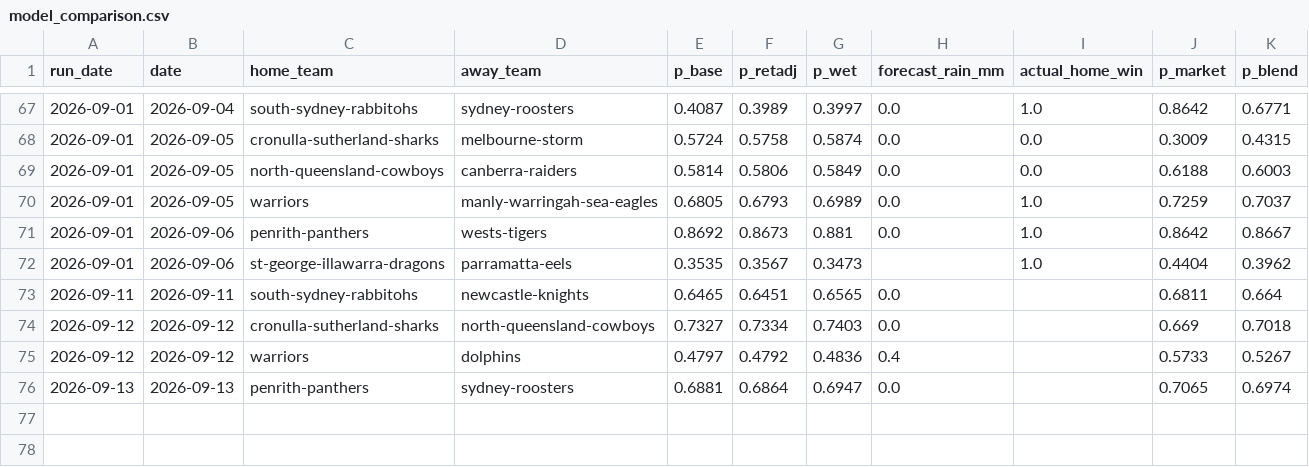
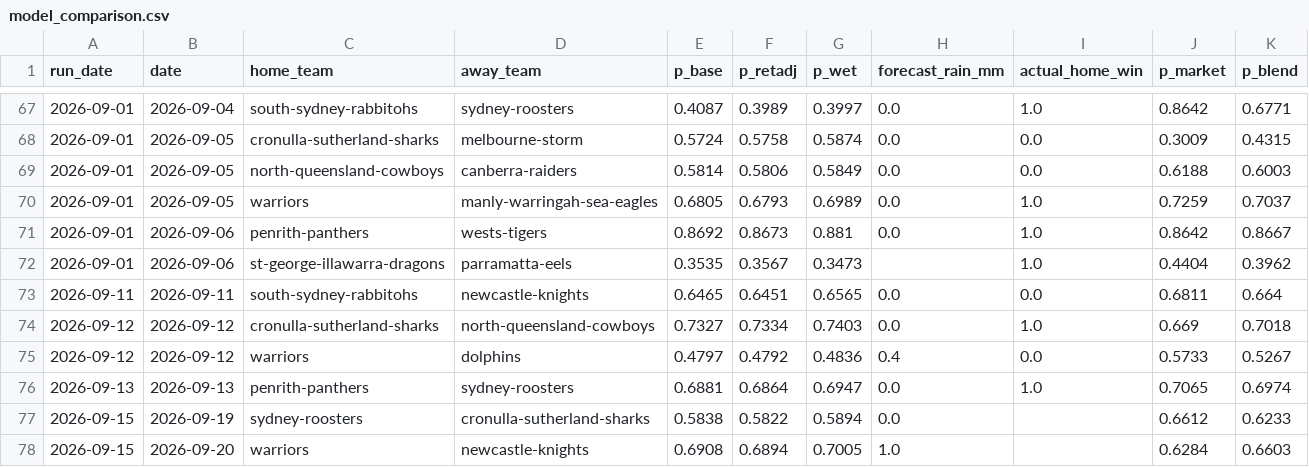
Before and after one commit to Mr-XMS/nrl-model, a CSV file: model_comparison.csv, drawn as a sheet; only a part is shown, gaps mark what is left out.

```diff
--- a/model_comparison.csv
+++ b/model_comparison.csv
@@ -72,5 +72,7 @@ run_date,date,home_team,away_team,p_base,p_retadj,p_wet,forecast_rain_mm,actual_
 2026-09-01,2026-09-06,st-george-illawarra-dragons,parramatta-eels,0.3535,0.3567,0.3473,,1.0,0.4404,0.3962
-2026-09-11,2026-09-11,south-sydney-rabbitohs,newcastle-knights,0.6465,0.6451,0.6565,0.0,,0.6811,0.664
-2026-09-12,2026-09-12,cronulla-sutherland-sharks,north-queensland-cowboys,0.7327,0.7334,0.7403,0.0,,0.669,0.7018
-2026-09-12,2026-09-12,warriors,dolphins,0.4797,0.4792,0.4836,0.4,,0.5733,0.5267
-2026-09-13,2026-09-13,penrith-panthers,sydney-roosters,0.6881,0.6864,0.6947,0.0,,0.7065,0.6974
+2026-09-11,2026-09-11,south-sydney-rabbitohs,newcastle-knights,0.6465,0.6451,0.6565,0.0,0.0,0.6811,0.664
+2026-09-12,2026-09-12,cronulla-sutherland-sharks,north-queensland-cowboys,0.7327,0.7334,0.7403,0.0,1.0,0.669,0.7018
+2026-09-12,2026-09-12,warriors,dolphins,0.4797,0.4792,0.4836,0.4,0.0,0.5733,0.5267
+2026-09-13,2026-09-13,penrith-panthers,sydney-roosters,0.6881,0.6864,0.6947,0.0,1.0,0.7065,0.6974
+2026-09-15,2026-09-19,sydney-roosters,cronulla-sutherland-sharks,0.5838,0.5822,0.5894,0.0,,0.6612,0.6233
+2026-09-15,2026-09-20,warriors,newcastle-knights,0.6908,0.6894,0.7005,1.0,,0.6284,0.6603
```
Also changed, not shown: forecast_history.csv, nrl_results.csv, 23 other files.
